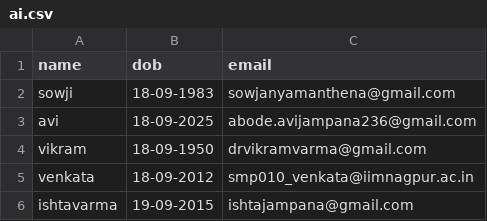
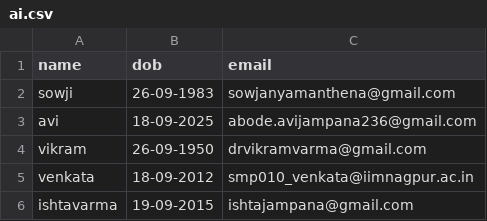
Before and after one commit to sowjanyajampana/mail, a CSV file: Files/ai.csv, drawn as a sheet.

Commit message:
Update ai.csv

```diff
--- a/Files/ai.csv
+++ b/Files/ai.csv
@@ -1,5 +1,5 @@
 name,dob,email
-sowji,18-09-1983,sowjanyamanthena@gmail.com
+sowji,26-09-1983,sowjanyamanthena@gmail.com
 avi,18-09-2025,abode.avijampana236@gmail.com
-vikram,18-09-1950,drvikramvarma@gmail.com
+vikram,26-09-1950,drvikramvarma@gmail.com
 venkata,18-09-2012,smp010_venkata@iimnagpur.ac.in
```
